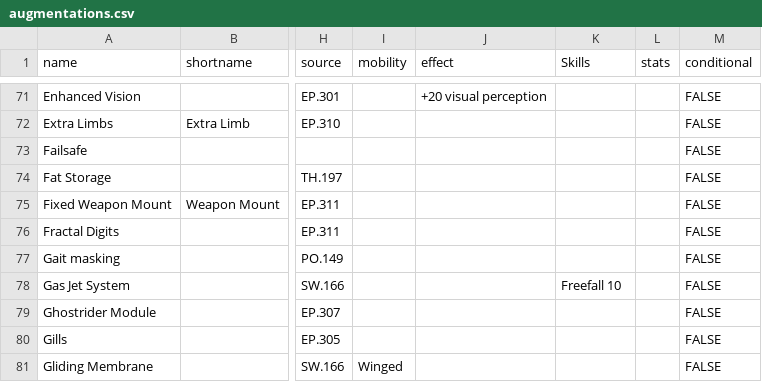
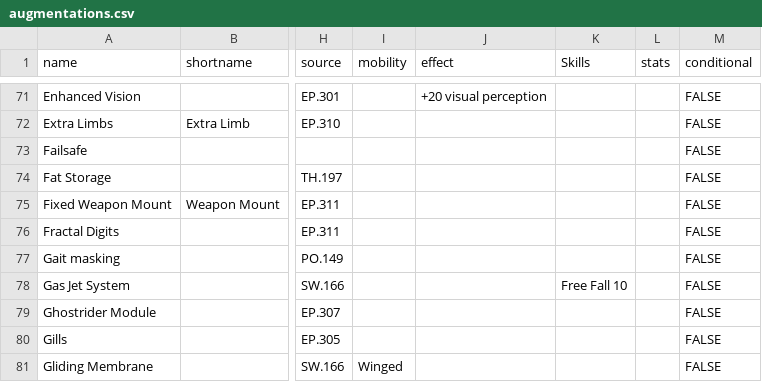
Before and after one commit to nerdhaus/eldrich, a CSV file: web/modules/custom/ep_import/gear/augmentations.csv, drawn as a sheet; only a part is shown, gaps mark what is left out; the diff names each change by its address in the sheet, - before the commit and + after, or states it on an @@ line.

```diff
--- a/web/modules/custom/ep_import/gear/augmentations.csv
+++ b/web/modules/custom/ep_import/gear/augmentations.csv
-K78 (Skills): Freefall 10
+K78 (Skills): Free Fall 10
```
Also changed, not shown: web/modules/custom/ep_import/data/sleights.csv, web/modules/custom/ep_import/gear/morphs.csv, 8 other files.
